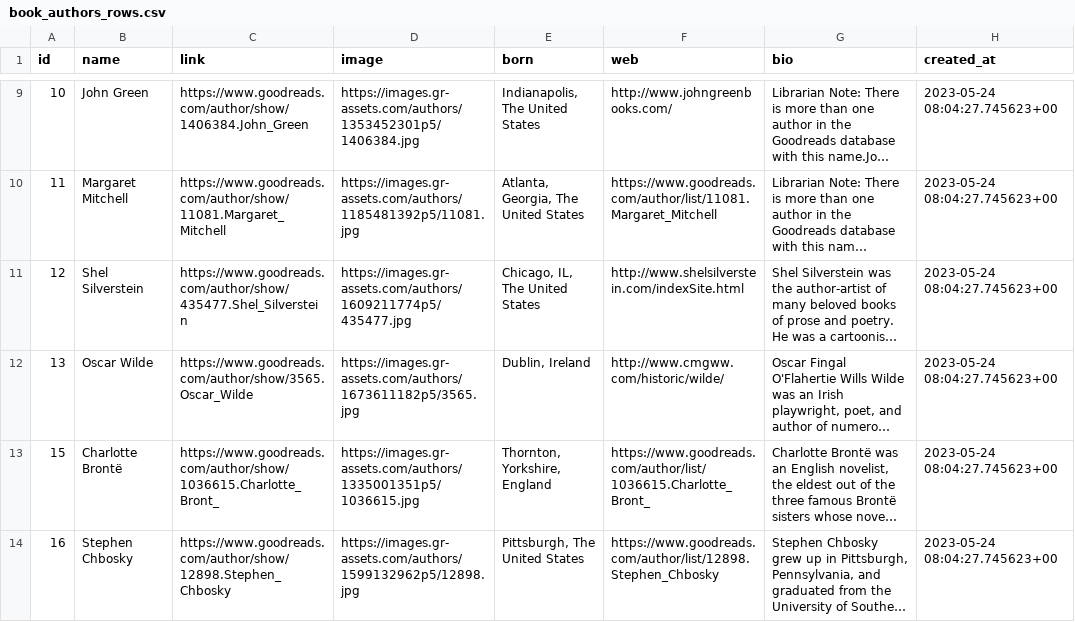
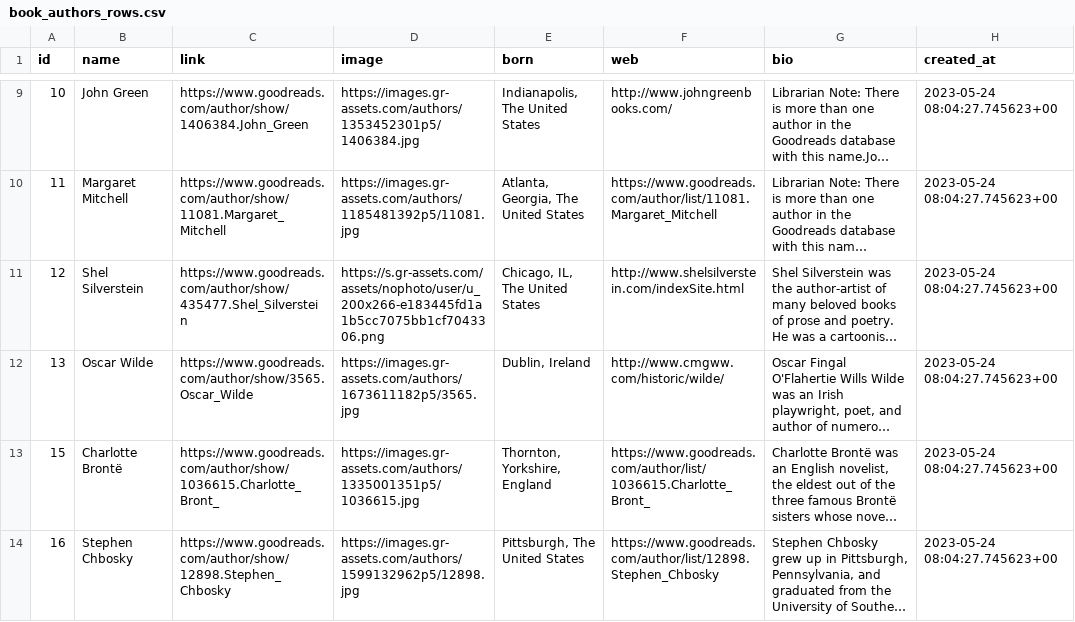
Before and after one commit to wahid-ari/next-supabase-book, a CSV file: data/book_authors_rows.csv, drawn as a sheet; only a part is shown, gaps mark what is left out; long unchanged cells end in …; the diff names each change by its address in the sheet, - before the commit and + after, or states it on an @@ line.

Commit message:
upsate author data

```diff
--- a/data/book_authors_rows.csv
+++ b/data/book_authors_rows.csv
-D11 (image): https://images.gr-assets.com/authors/1609211774p5/435477.jpg
+D11 (image): https://s.gr-assets.com/assets/nophoto/user/u_200x266-e183445fd1a1b5cc7075bb1cf7043306.png
```
Also changed, not shown: 1 other file.
